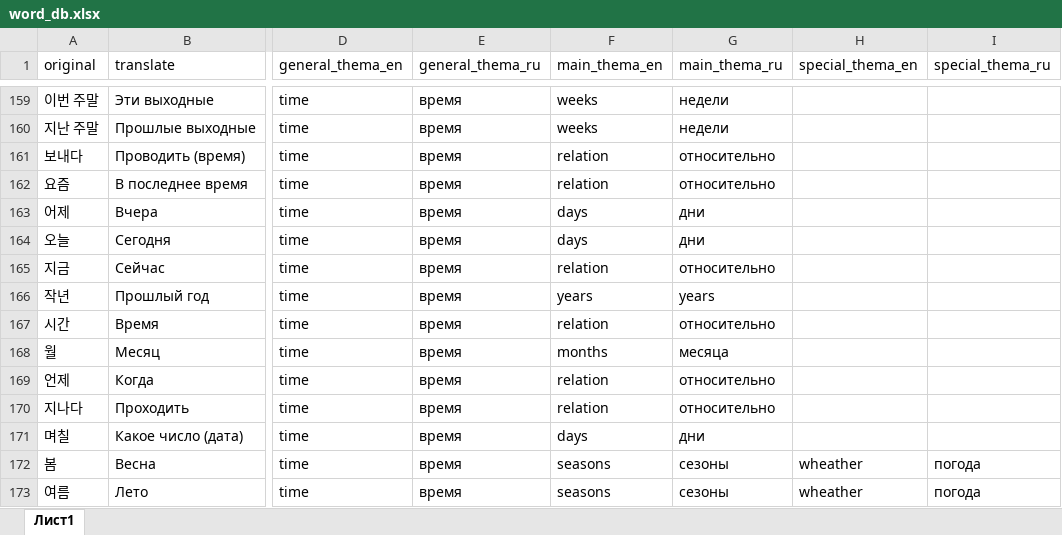
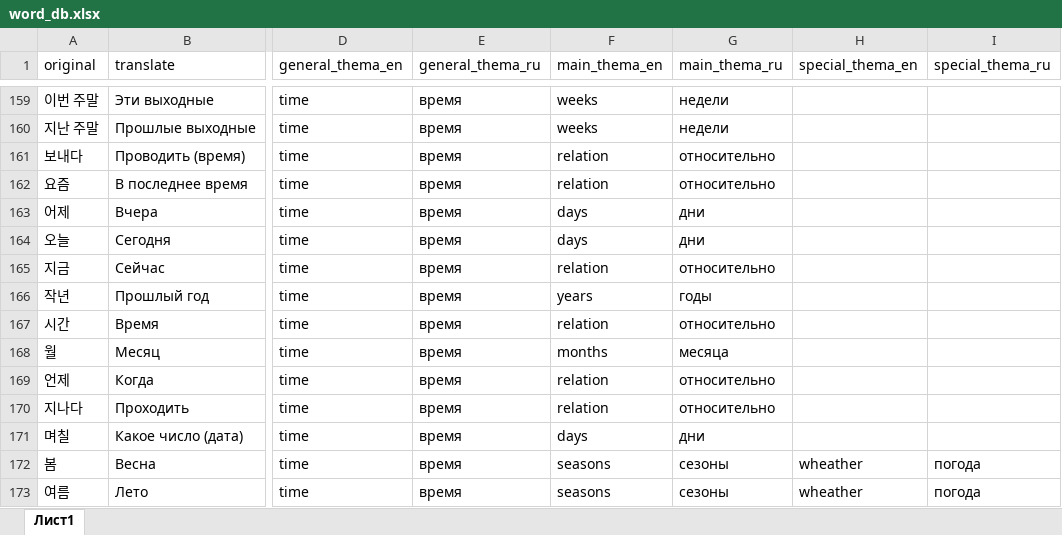
Before and after one commit to zinchuk0480/korean, an Excel workbook: static/word_db.xlsx, sheet Лист1, drawn as a sheet; only a part is shown, gaps mark what is left out; values as stored, in another font and other column widths than the file's, no borders; the diff covers the shown part only; the diff names each change by its address in the sheet, - before the commit and + after, or states it on an @@ line.

```diff
--- a/static/word_db.xlsx (sheet Лист1)
+++ b/static/word_db.xlsx (sheet Лист1)
-G166 (main_thema_ru): years
+G166 (main_thema_ru): годы
```
Also changed, not shown: 28 added rows elsewhere in this sheet, 1 other file.
